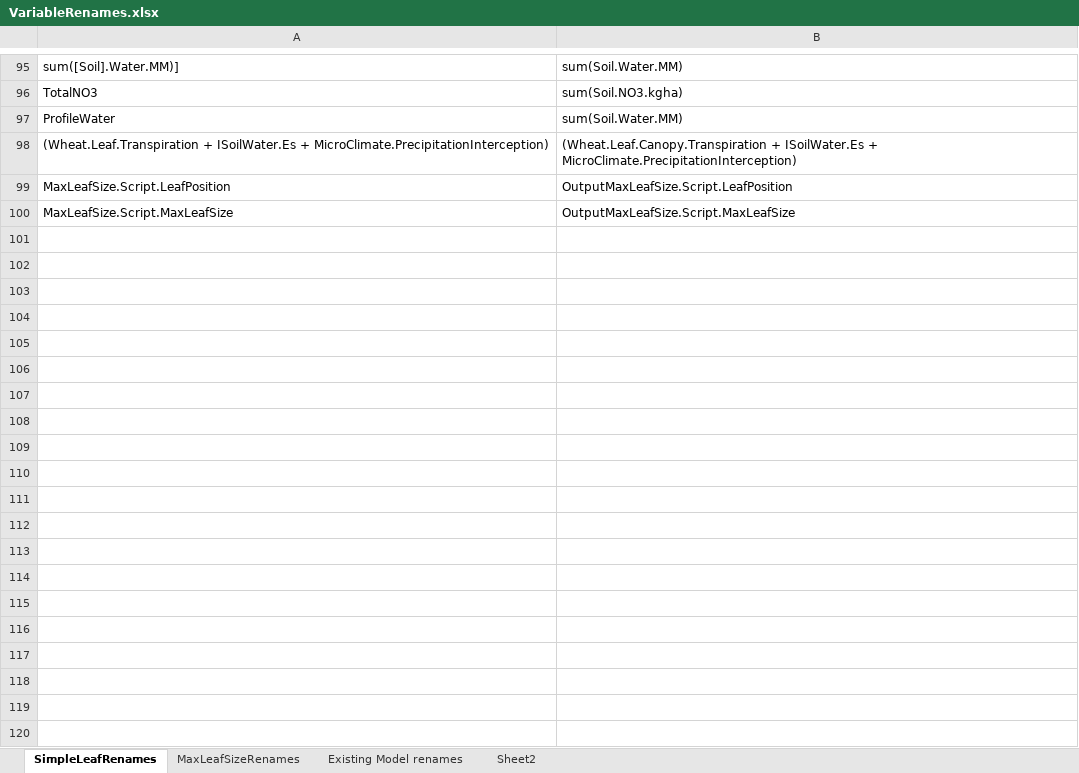
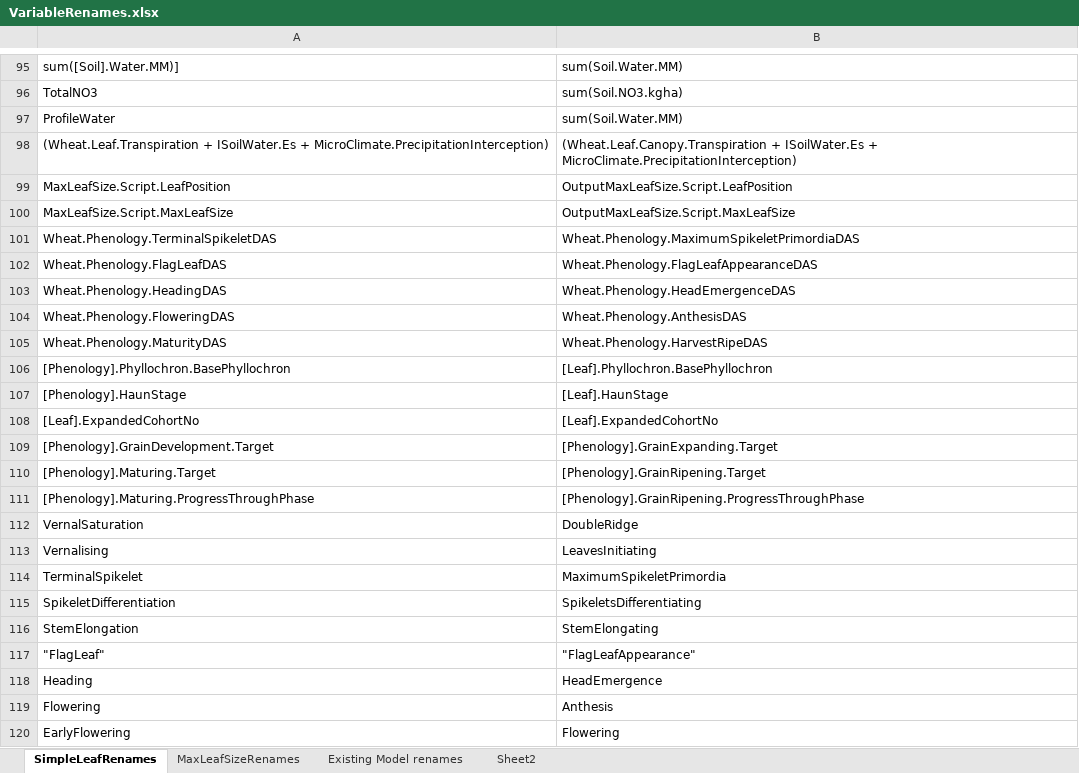
Before and after one commit to HamishBrownPFR/ApsimX, an Excel workbook: Prototypes/WheatSimpleLeaf/SimpleLeafImplementation/VariableRenames.xlsx, sheet SimpleLeafRenames, drawn as a sheet; only a part is shown, gaps mark what is left out; values as stored, in another font and other column widths than the file's, no borders; the diff covers the shown part only; the diff names each change by its address in the sheet, - before the commit and + after, or states it on an @@ line.

```diff
--- a/Prototypes/WheatSimpleLeaf/SimpleLeafImplementation/VariableRenames.xlsx (sheet SimpleLeafRenames)
+++ b/Prototypes/WheatSimpleLeaf/SimpleLeafImplementation/VariableRenames.xlsx (sheet SimpleLeafRenames)
+row 101: Wheat.Phenology.TerminalSpikeletDAS | Wheat.Phenology.MaximumSpikeletPrimordiaDAS
+row 102: Wheat.Phenology.FlagLeafDAS | Wheat.Phenology.FlagLeafAppearanceDAS
+row 103: Wheat.Phenology.HeadingDAS | Wheat.Phenology.HeadEmergenceDAS
+row 104: Wheat.Phenology.FloweringDAS | Wheat.Phenology.AnthesisDAS
+row 105: Wheat.Phenology.MaturityDAS | Wheat.Phenology.HarvestRipeDAS
+row 106: [Phenology].Phyllochron.BasePhyllochron | [Leaf].Phyllochron.BasePhyllochron
+row 107: [Phenology].HaunStage | [Leaf].HaunStage
+row 108: [Leaf].ExpandedCohortNo | [Leaf].ExpandedCohortNo
+row 109: [Phenology].GrainDevelopment.Target | [Phenology].GrainExpanding.Target
+row 110: [Phenology].Maturing.Target | [Phenology].GrainRipening.Target
+row 111: [Phenology].Maturing.ProgressThroughPhase | [Phenology].GrainRipening.ProgressThroughPhase
+row 112: VernalSaturation | DoubleRidge
+row 113: Vernalising | LeavesInitiating
+row 114: TerminalSpikelet | MaximumSpikeletPrimordia
+row 115: SpikeletDifferentiation | SpikeletsDifferentiating
+row 116: StemElongation | StemElongating
+row 117: "FlagLeaf" | "FlagLeafAppearance"
+row 118: Heading | HeadEmergence
+row 119: Flowering | Anthesis
+row 120: EarlyFlowering | Flowering
```
Also changed, not shown: 14 added rows elsewhere in this sheet, 3 other files.
